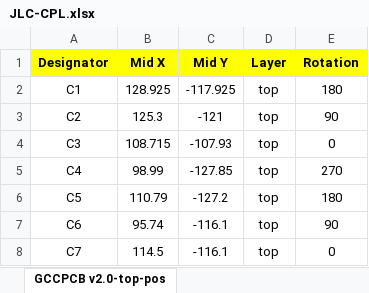
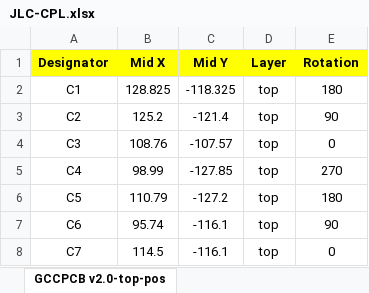
Before and after one commit to Crane1195/Model-S, an Excel workbook: fab/JLC-CPL.xlsx, sheet GCCPCB v2.0-top-pos, drawn as a sheet; only a part is shown; values as stored, in another font and other column widths than the file's, no borders; the diff covers the shown part only; the diff names each change by its address in the sheet, - before the commit and + after, or states it on an @@ line.

```diff
--- a/fab/JLC-CPL.xlsx (sheet GCCPCB v2.0-top-pos)
+++ b/fab/JLC-CPL.xlsx (sheet GCCPCB v2.0-top-pos)
-B2 (Mid X): 128.925
+B2 (Mid X): 128.825
-C2 (Mid Y): -117.925
+C2 (Mid Y): -118.325
-B3 (Mid X): 125.3
+B3 (Mid X): 125.2
-C3 (Mid Y): -121
+C3 (Mid Y): -121.4
-B4 (Mid X): 108.715
+B4 (Mid X): 108.76
-C4 (Mid Y): -107.93
+C4 (Mid Y): -107.57
```
Also changed, not shown: 10 added rows and 18 edited cells elsewhere in this sheet, fab/JLC-BOM.xlsx, 12 other files.
